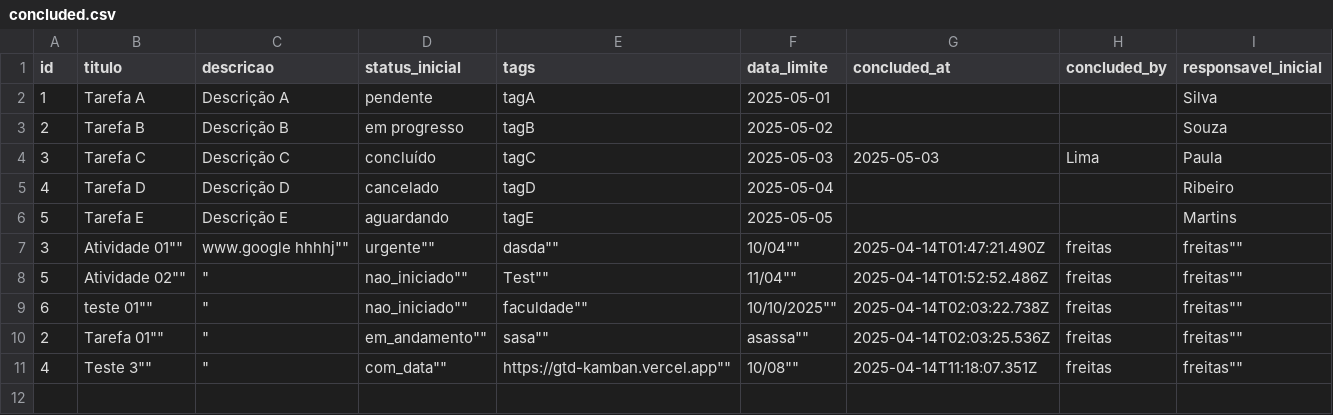
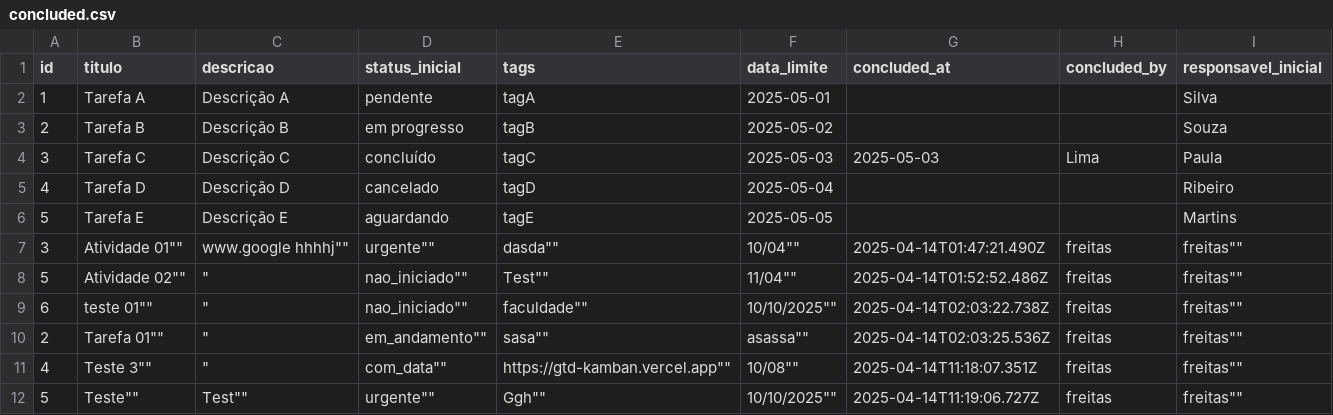
Before and after one commit to adirson52/gtd_kamban, a CSV file: public/concluded.csv, drawn as a sheet; the diff names each change by its address in the sheet, - before the commit and + after, or states it on an @@ line.

Commit message:
Adiciona tarefa 5 ao concluded.csv

```diff
--- a/public/concluded.csv
+++ b/public/concluded.csv
+row 12: 5 | Teste"" | Test"" | urgente"" | Ggh"" | 10/10/2025"" | 2025-04-14T11:19:06.727Z | freitas | freitas""
```
